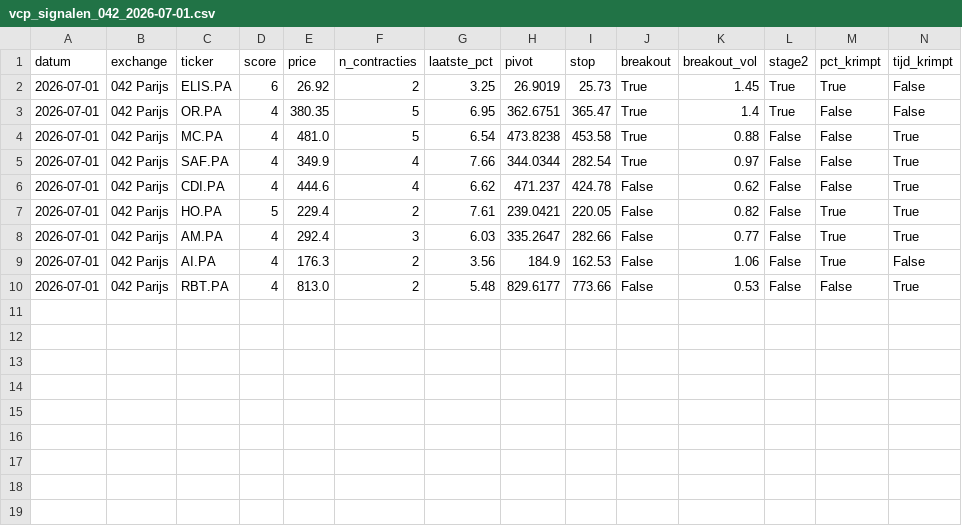
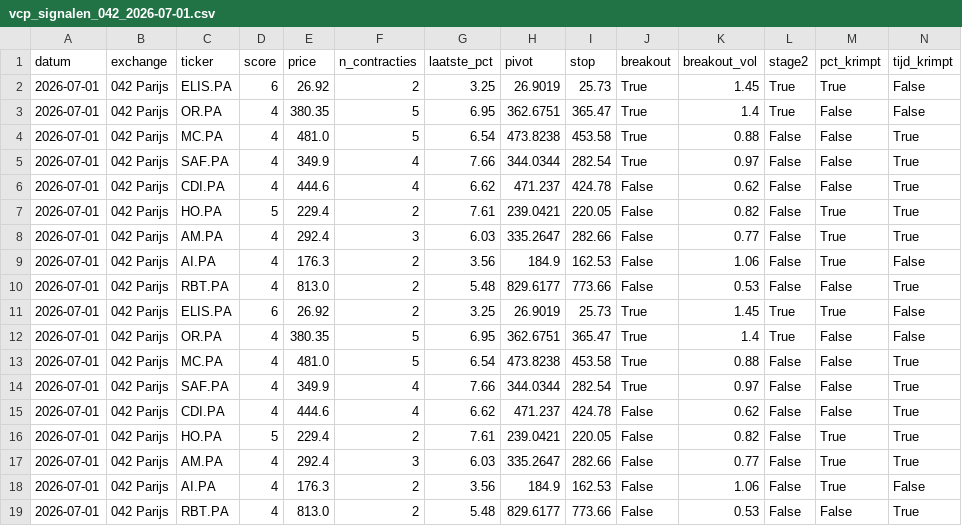
Before and after one commit to Ronnyvdb2000/Fantasie, a CSV file: vcp_signalen_042_2026-07-01.csv, drawn as a sheet; only a part is shown; rows hold the shown columns only; the diff names each change by its address in the sheet, - before the commit and + after, or states it on an @@ line.

```diff
--- a/vcp_signalen_042_2026-07-01.csv
+++ b/vcp_signalen_042_2026-07-01.csv
+row 11: 2026-07-01 | 042 Parijs | ELIS.PA | 6 | 26.92 | 2 | 3.25 | 26.9019 | 25.73 | True | 1.45 | True | True | False
+row 12: 2026-07-01 | 042 Parijs | OR.PA | 4 | 380.35 | 5 | 6.95 | 362.6751 | 365.47 | True | 1.4 | True | False | False
+row 13: 2026-07-01 | 042 Parijs | MC.PA | 4 | 481.0 | 5 | 6.54 | 473.8238 | 453.58 | True | 0.88 | False | False | True
+row 14: 2026-07-01 | 042 Parijs | SAF.PA | 4 | 349.9 | 4 | 7.66 | 344.0344 | 282.54 | True | 0.97 | False | False | True
+row 15: 2026-07-01 | 042 Parijs | CDI.PA | 4 | 444.6 | 4 | 6.62 | 471.237 | 424.78 | False | 0.62 | False | False | True
+row 16: 2026-07-01 | 042 Parijs | HO.PA | 5 | 229.4 | 2 | 7.61 | 239.0421 | 220.05 | False | 0.82 | False | True | True
+row 17: 2026-07-01 | 042 Parijs | AM.PA | 4 | 292.4 | 3 | 6.03 | 335.2647 | 282.66 | False | 0.77 | False | True | True
+row 18: 2026-07-01 | 042 Parijs | AI.PA | 4 | 176.3 | 2 | 3.56 | 184.9 | 162.53 | False | 1.06 | False | True | False
+row 19: 2026-07-01 | 042 Parijs | RBT.PA | 4 | 813.0 | 2 | 5.48 | 829.6177 | 773.66 | False | 0.53 | False | False | True
```
Also changed, not shown: vcp_signalen_041_2026-07-01.csv, vcp_signalen_043_2026-07-01.csv, 5 other files.
